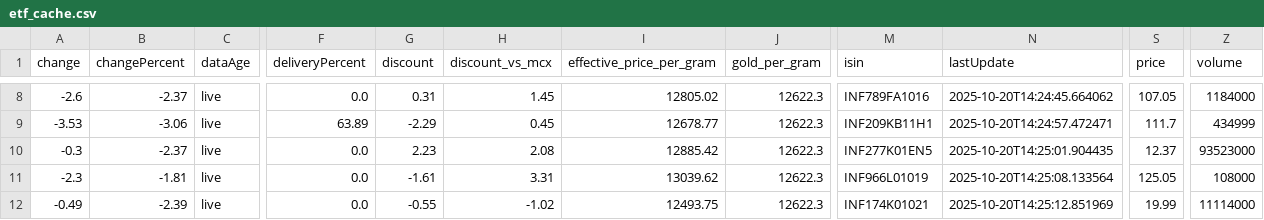
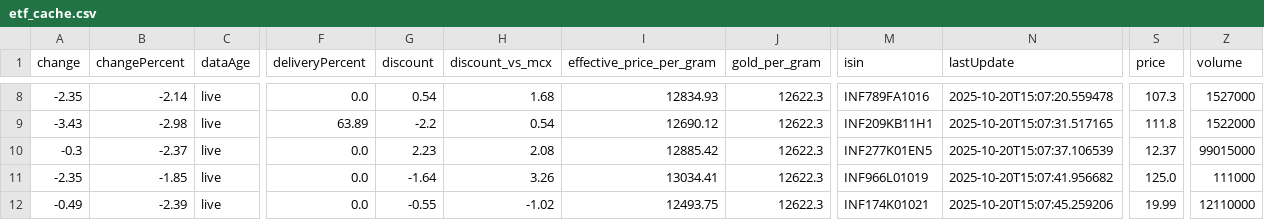
Before and after one commit to abhishekkumar9807/etf-tracker, a CSV file: data/etf_cache.csv, drawn as a sheet; only a part is shown, gaps mark what is left out; the diff covers the shown part only; the diff names each change by its address in the sheet, - before the commit and + after, or states it on an @@ line.

```diff
--- a/data/etf_cache.csv
+++ b/data/etf_cache.csv
-A8 (change): -2.6
+A8 (change): -2.35
-B8 (changePercent): -2.37
+B8 (changePercent): -2.14
-G8 (discount): 0.31
+G8 (discount): 0.54
-H8 (discount_vs_mcx): 1.45
+H8 (discount_vs_mcx): 1.68
-I8 (effective_price_per_gram): 12805.02
+I8 (effective_price_per_gram): 12834.93
-N8 (lastUpdate): 2025-10-20T14:24:45.664062
+N8 (lastUpdate): 2025-10-20T15:07:20.559478
-S8 (price): 107.05
+S8 (price): 107.3
-Z8 (volume): 1184000
+Z8 (volume): 1527000
-A9 (change): -3.53
+A9 (change): -3.43
-B9 (changePercent): -3.06
+B9 (changePercent): -2.98
-G9 (discount): -2.29
+G9 (discount): -2.2
-H9 (discount_vs_mcx): 0.45
+H9 (discount_vs_mcx): 0.54
-I9 (effective_price_per_gram): 12678.77
+I9 (effective_price_per_gram): 12690.12
-N9 (lastUpdate): 2025-10-20T14:24:57.472471
+N9 (lastUpdate): 2025-10-20T15:07:31.517165
-S9 (price): 111.7
+S9 (price): 111.8
-Z9 (volume): 434999
+Z9 (volume): 1522000
-N10 (lastUpdate): 2025-10-20T14:25:01.904435
+N10 (lastUpdate): 2025-10-20T15:07:37.106539
-Z10 (volume): 93523000
+Z10 (volume): 99015000
-A11 (change): -2.3
+A11 (change): -2.35
-B11 (changePercent): -1.81
+B11 (changePercent): -1.85
-G11 (discount): -1.61
+G11 (discount): -1.64
-H11 (discount_vs_mcx): 3.31
+H11 (discount_vs_mcx): 3.26
-I11 (effective_price_per_gram): 13039.62
+I11 (effective_price_per_gram): 13034.41
-N11 (lastUpdate): 2025-10-20T14:25:08.133564
+N11 (lastUpdate): 2025-10-20T15:07:41.956682
-S11 (price): 125.05
+S11 (price): 125.0
-Z11 (volume): 108000
+Z11 (volume): 111000
-N12 (lastUpdate): 2025-10-20T14:25:12.851969
+N12 (lastUpdate): 2025-10-20T15:07:45.259206
-Z12 (volume): 11114000
+Z12 (volume): 12110000
```
Also changed, not shown: 130 edited cells elsewhere in this file, 2 other files.
